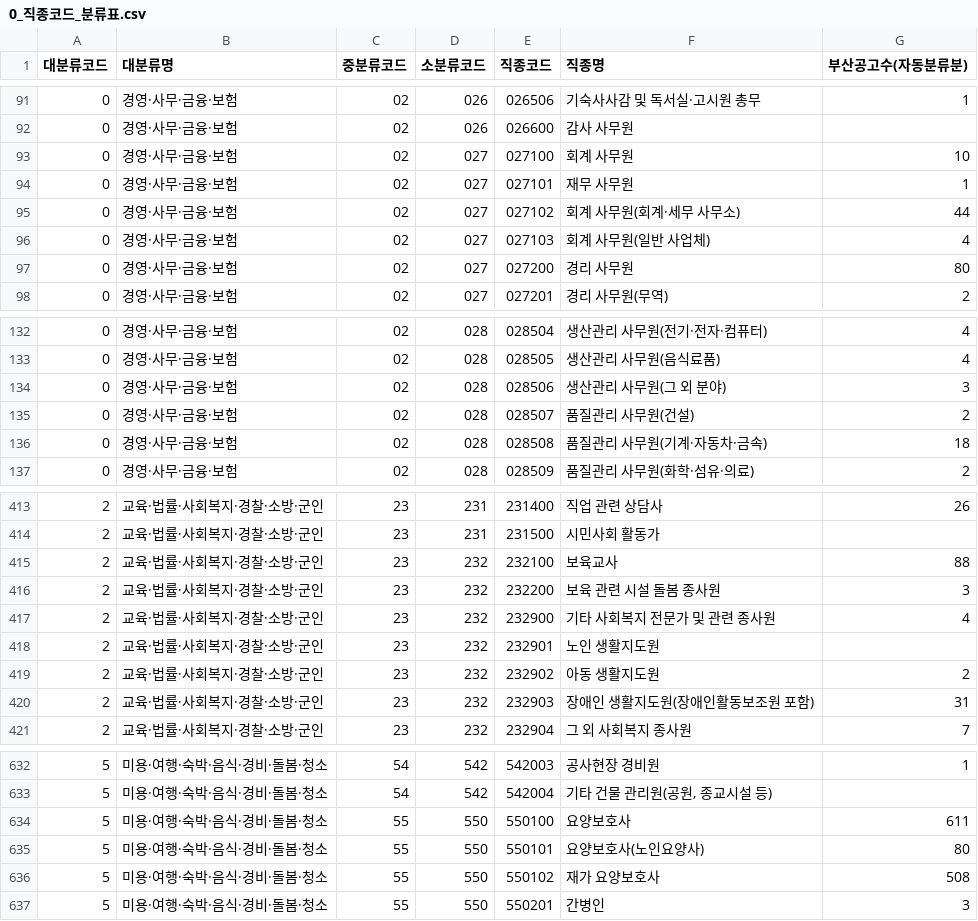
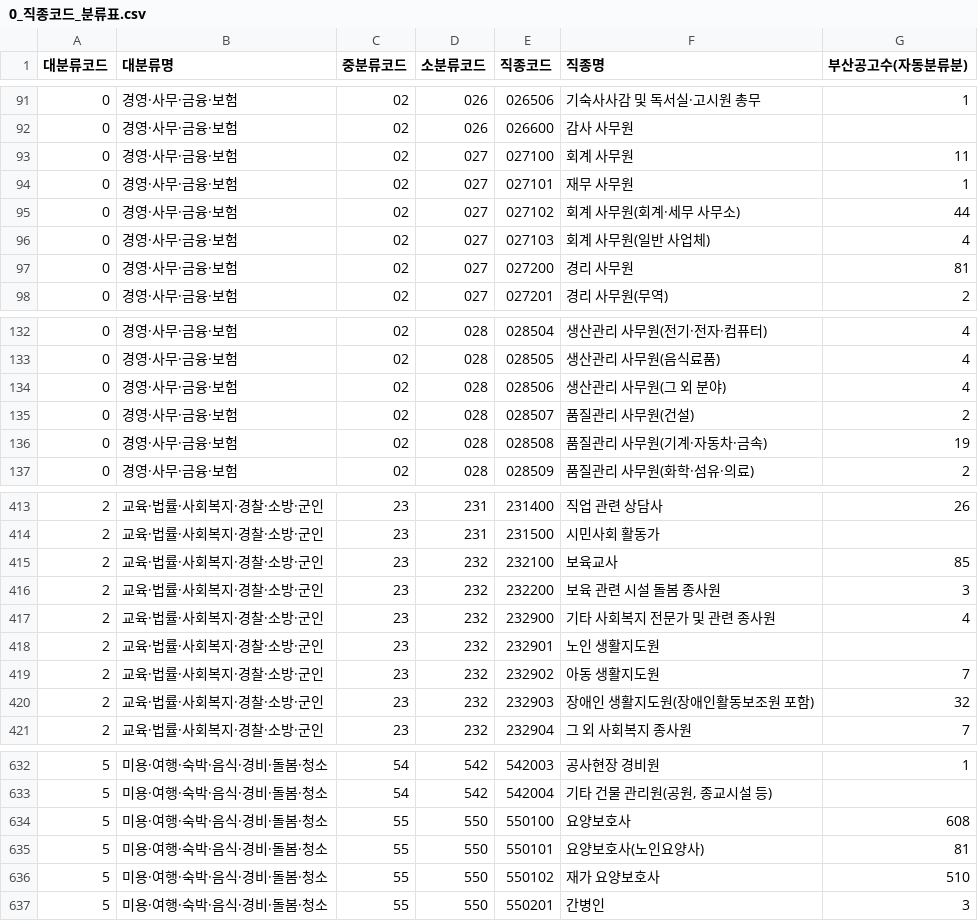
Before and after one commit to gem-9ru/BOAZ_1st_Project, a CSV file: 분석/수동분류/0_직종코드_분류표.csv, drawn as a sheet; only a part is shown, gaps mark what is left out; the diff covers the shown part only.

```diff
--- a/분석/수동분류/0_직종코드_분류표.csv
+++ b/분석/수동분류/0_직종코드_분류표.csv
@@ -92,3 +92,3 @@
 0,경영·사무·금융·보험,02,026,026600,감사 사무원,
-0,경영·사무·금융·보험,02,027,027100,회계 사무원,10
+0,경영·사무·금융·보험,02,027,027100,회계 사무원,11
 0,경영·사무·금융·보험,02,027,027101,재무 사무원,1
@@ -96,3 +96,3 @@
 0,경영·사무·금융·보험,02,027,027103,회계 사무원(일반 사업체),4
-0,경영·사무·금융·보험,02,027,027200,경리 사무원,80
+0,경영·사무·금융·보험,02,027,027200,경리 사무원,81
 0,경영·사무·금융·보험,02,027,027201,경리 사무원(무역),2
@@ -133,5 +133,5 @@
 0,경영·사무·금융·보험,02,028,028505,생산관리 사무원(음식료품),4
-0,경영·사무·금융·보험,02,028,028506,생산관리 사무원(그 외 분야),3
+0,경영·사무·금융·보험,02,028,028506,생산관리 사무원(그 외 분야),4
 0,경영·사무·금융·보험,02,028,028507,품질관리 사무원(건설),2
-0,경영·사무·금융·보험,02,028,028508,품질관리 사무원(기계·자동차·금속),18
+0,경영·사무·금융·보험,02,028,028508,품질관리 사무원(기계·자동차·금속),19
 0,경영·사무·금융·보험,02,028,028509,품질관리 사무원(화학·섬유·의료),2
@@ -414,3 +414,3 @@
 2,교육·법률·사회복지·경찰·소방·군인,23,231,231500,시민사회 활동가,
-2,교육·법률·사회복지·경찰·소방·군인,23,232,232100,보육교사,88
+2,교육·법률·사회복지·경찰·소방·군인,23,232,232100,보육교사,85
 2,교육·법률·사회복지·경찰·소방·군인,23,232,232200,보육 관련 시설 돌봄 종사원,3
@@ -418,4 +418,4 @@
 2,교육·법률·사회복지·경찰·소방·군인,23,232,232901,노인 생활지도원,
-2,교육·법률·사회복지·경찰·소방·군인,23,232,232902,아동 생활지도원,2
-2,교육·법률·사회복지·경찰·소방·군인,23,232,232903,장애인 생활지도원(장애인활동보조원 포함),31
+2,교육·법률·사회복지·경찰·소방·군인,23,232,232902,아동 생활지도원,7
+2,교육·법률·사회복지·경찰·소방·군인,23,232,232903,장애인 생활지도원(장애인활동보조원 포함),32
 2,교육·법률·사회복지·경찰·소방·군인,23,232,232904,그 외 사회복지 종사원,7
@@ -633,5 +633,5 @@
 5,미용·여행·숙박·음식·경비·돌봄·청소,54,542,542004,"기타 건물 관리원(공원, 종교시설 등)",
-5,미용·여행·숙박·음식·경비·돌봄·청소,55,550,550100,요양보호사,611
-5,미용·여행·숙박·음식·경비·돌봄·청소,55,550,550101,요양보호사(노인요양사),80
-5,미용·여행·숙박·음식·경비·돌봄·청소,55,550,550102,재가 요양보호사,508
+5,미용·여행·숙박·음식·경비·돌봄·청소,55,550,550100,요양보호사,608
+5,미용·여행·숙박·음식·경비·돌봄·청소,55,550,550101,요양보호사(노인요양사),81
+5,미용·여행·숙박·음식·경비·돌봄·청소,55,550,550102,재가 요양보호사,510
 5,미용·여행·숙박·음식·경비·돌봄·청소,55,550,550201,간병인,3
```
Also changed, not shown: 18 edited cells elsewhere in this file, 부산/부산_직종대분류_집계.csv, 부산/부산_직종별_집계.csv, 15 other files.
